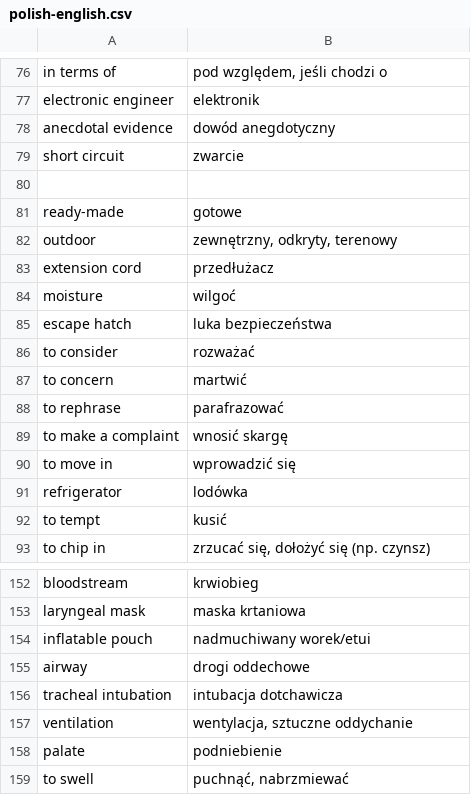
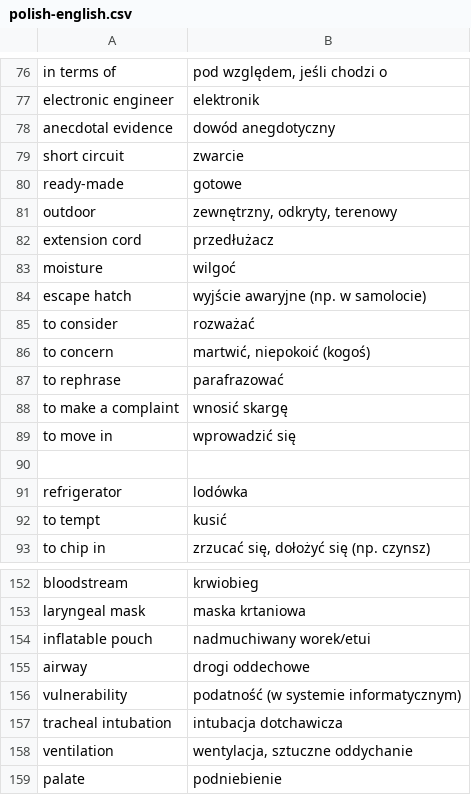
Before and after one commit to cezarysanecki/anki-cards, a CSV file: polish-english.csv, drawn as a sheet; only a part is shown, gaps mark what is left out; the shorter side is filled out with more unchanged rows.

Commit message:
Update polish-english.csv with new entries
Added missing translations to the Polish-English dictionary.

```diff
--- a/polish-english.csv
+++ b/polish-english.csv
@@ -79,3 +79,2 @@ anecdotal evidence|dowód anegdotyczny
 short circuit|zwarcie
-
 ready-made|gotowe
@@ -84,5 +83,5 @@ extension cord|przedłużacz
 moisture|wilgoć
-escape hatch|luka bezpieczeństwa
+escape hatch|wyjście awaryjne (np. w samolocie)
 to consider|rozważać
-to concern|martwić
+to concern|martwić, niepokoić (kogoś)
 to rephrase|parafrazować
@@ -90,2 +89,3 @@ to make a complaint|wnosić skargę
 to move in|wprowadzić się
+
 refrigerator|lodówka
@@ -155,2 +155,3 @@ inflatable pouch|nadmuchiwany worek/etui
 airway|drogi oddechowe
+vulnerability|podatność (w systemie informatycznym)
 tracheal intubation|intubacja dotchawicza
```
